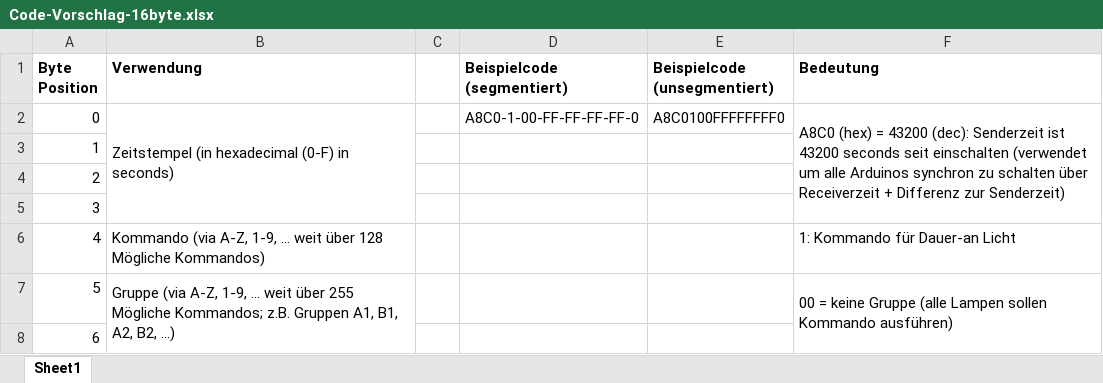
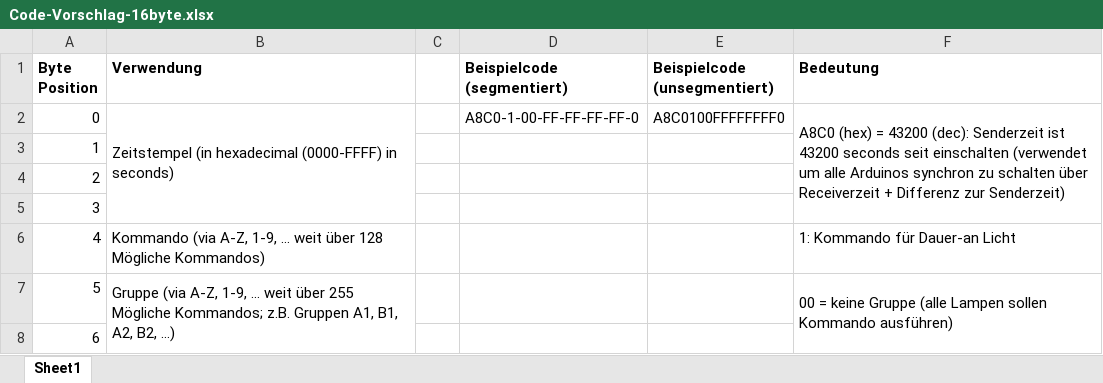
Before and after one commit to Sepp-Arsch/remote-party-lights, an Excel workbook: Archive/Code-Vorschlag-16byte.xlsx, sheet Sheet1, drawn as a sheet; only a part is shown; values as stored, in another font and other column widths than the file's, no borders; the diff names each change by its address in the sheet, - before the commit and + after, or states it on an @@ line.

Commit message:
Update Code-Vorschlag-16byte.xlsx

```diff
--- a/Archive/Code-Vorschlag-16byte.xlsx (sheet Sheet1)
+++ b/Archive/Code-Vorschlag-16byte.xlsx (sheet Sheet1)
-B2 (Verwendung): …(in hexadecimal (0-F) in seconds)
+B2 (Verwendung): …(in hexadecimal (0000-FFFF) in seconds)
```
